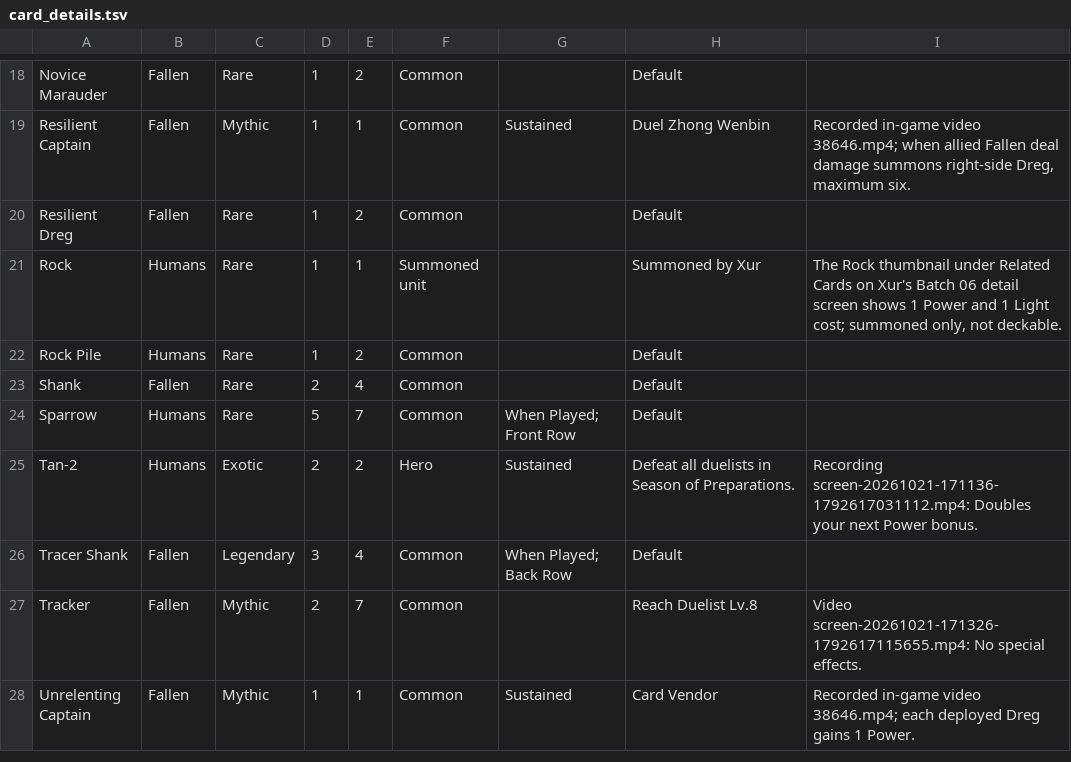
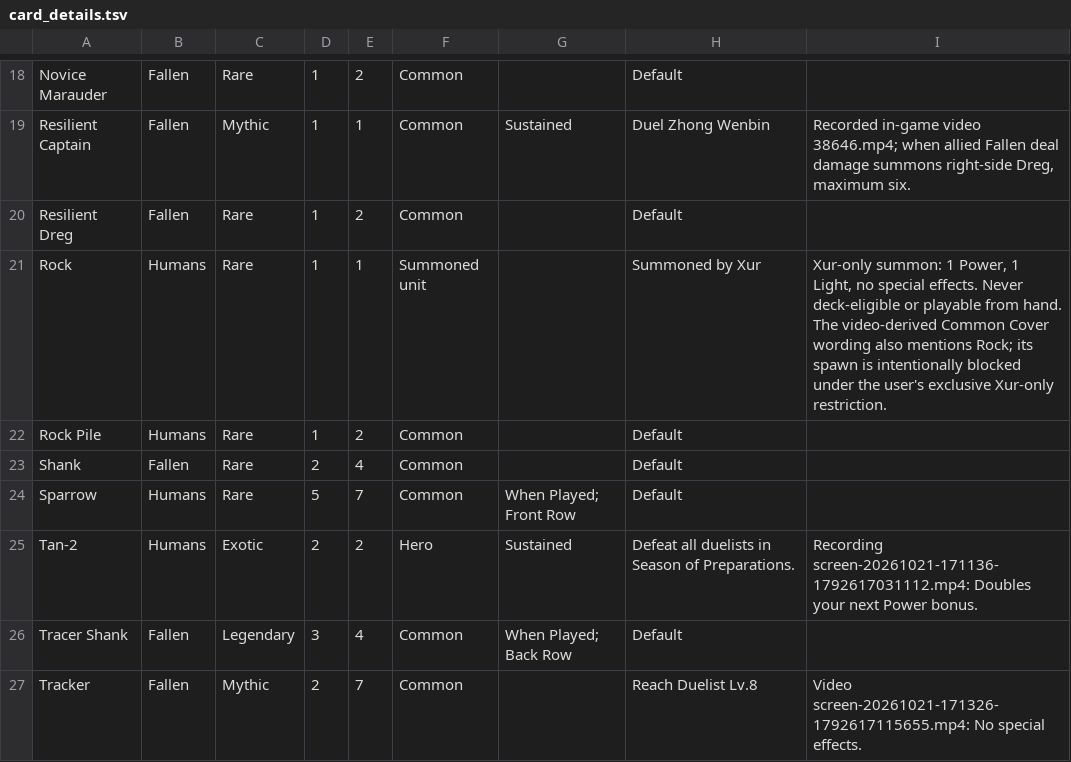
Before and after one commit to TPlatt91/DestinyRisingShadowshaperDeck, a TSV file: app/src/main/assets/card_details.tsv, drawn as a sheet; only a part is shown, gaps mark what is left out; the shorter side is filled out with more unchanged rows.

Commit message:
Enforce Rock as Xur-only summoned token; block deck entry, hand play and other summons

```diff
--- a/app/src/main/assets/card_details.tsv
+++ b/app/src/main/assets/card_details.tsv
@@ -20,3 +20,3 @@ Resilient Captain|Fallen|Mythic|1|1|Common|Sustained|Duel Zhong Wenbin|Recorded
 Resilient Dreg|Fallen|Rare|1|2|Common||Default||
-Rock|Humans|Rare|1|1|Summoned unit||Summoned by Xur|The Rock thumbnail under Related Cards on Xur's Batch 06 detail screen shows 1 Power and 1 Light cost; summoned only, not deckable.|
+Rock|Humans|Rare|1|1|Summoned unit||Summoned by Xur|Xur-only summon: 1 Power, 1 Light, no special effects. Never deck-eligible or playable from hand. The video-derived Common Cover wording also mentions Rock; its spawn is intentionally blocked under the user's exclusive Xur-only restriction.|
 Rock Pile|Humans|Rare|1|2|Common||Default||
```
Also changed, not shown: app/src/main/assets/card_image_inventory.tsv, 6 other files.
